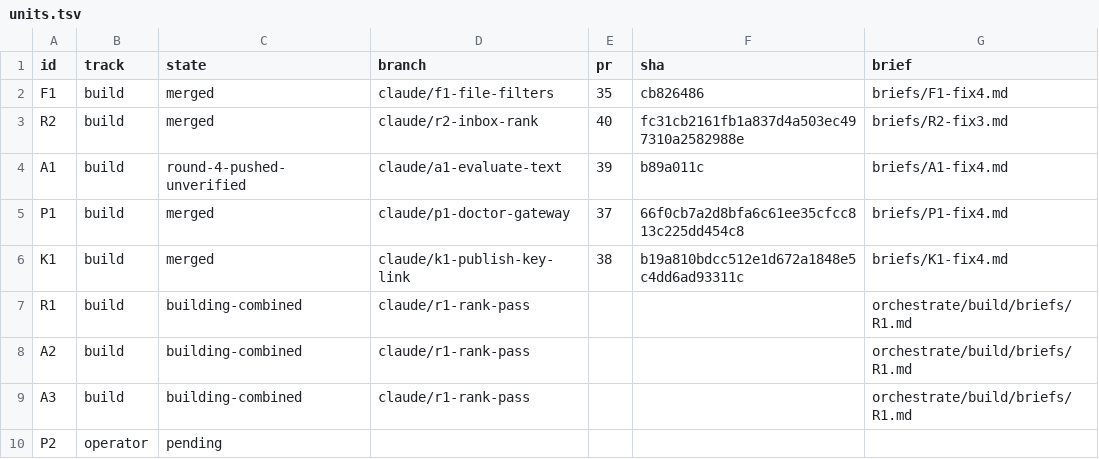
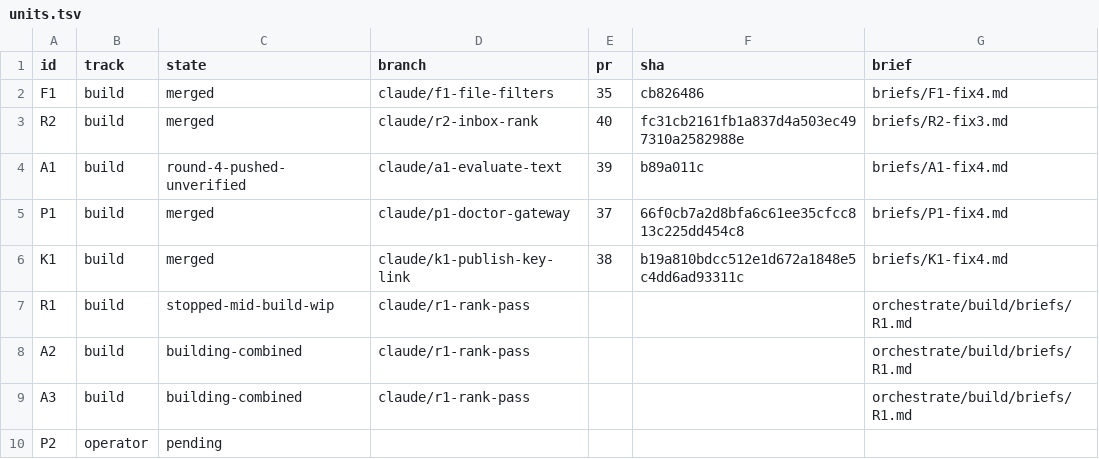
Before and after one commit to jrmatherly/career-ops, a TSV file: docs/superpowers/research/2026-11-08-scan-automation-and-platform/orchestrate/units.tsv, drawn as a sheet.

```diff
--- a/docs/superpowers/research/2026-11-08-scan-automation-and-platform/orchestrate/units.tsv
+++ b/docs/superpowers/research/2026-11-08-scan-automation-and-platform/orchestrate/units.tsv
@@ -6,3 +6,3 @@ P1	build	merged	claude/p1-doctor-gateway	37	66f0cb7a2d8bfa6c61ee35cfcc813c225dd4
 K1	build	merged	claude/k1-publish-key-link	38	b19a810bdcc512e1d672a1848e5c4dd6ad93311c	briefs/K1-fix4.md
-R1	build	building-combined	claude/r1-rank-pass			orchestrate/build/briefs/R1.md
+R1	build	stopped-mid-build-wip	claude/r1-rank-pass			orchestrate/build/briefs/R1.md
 A2	build	building-combined	claude/r1-rank-pass			orchestrate/build/briefs/R1.md
```
Also changed, not shown: docs/superpowers/research/2026-11-08-scan-automation-and-platform/decisions.tsv.
